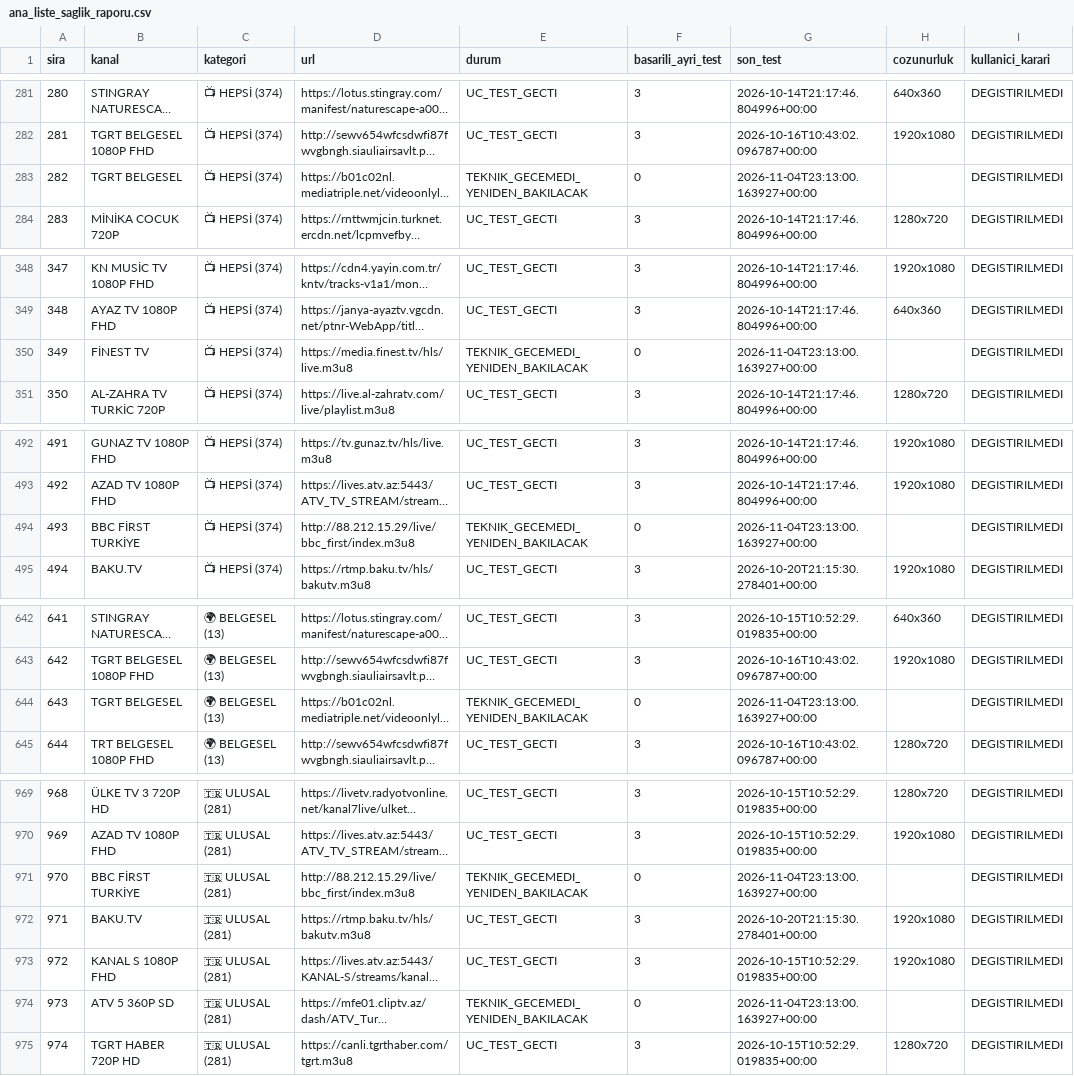
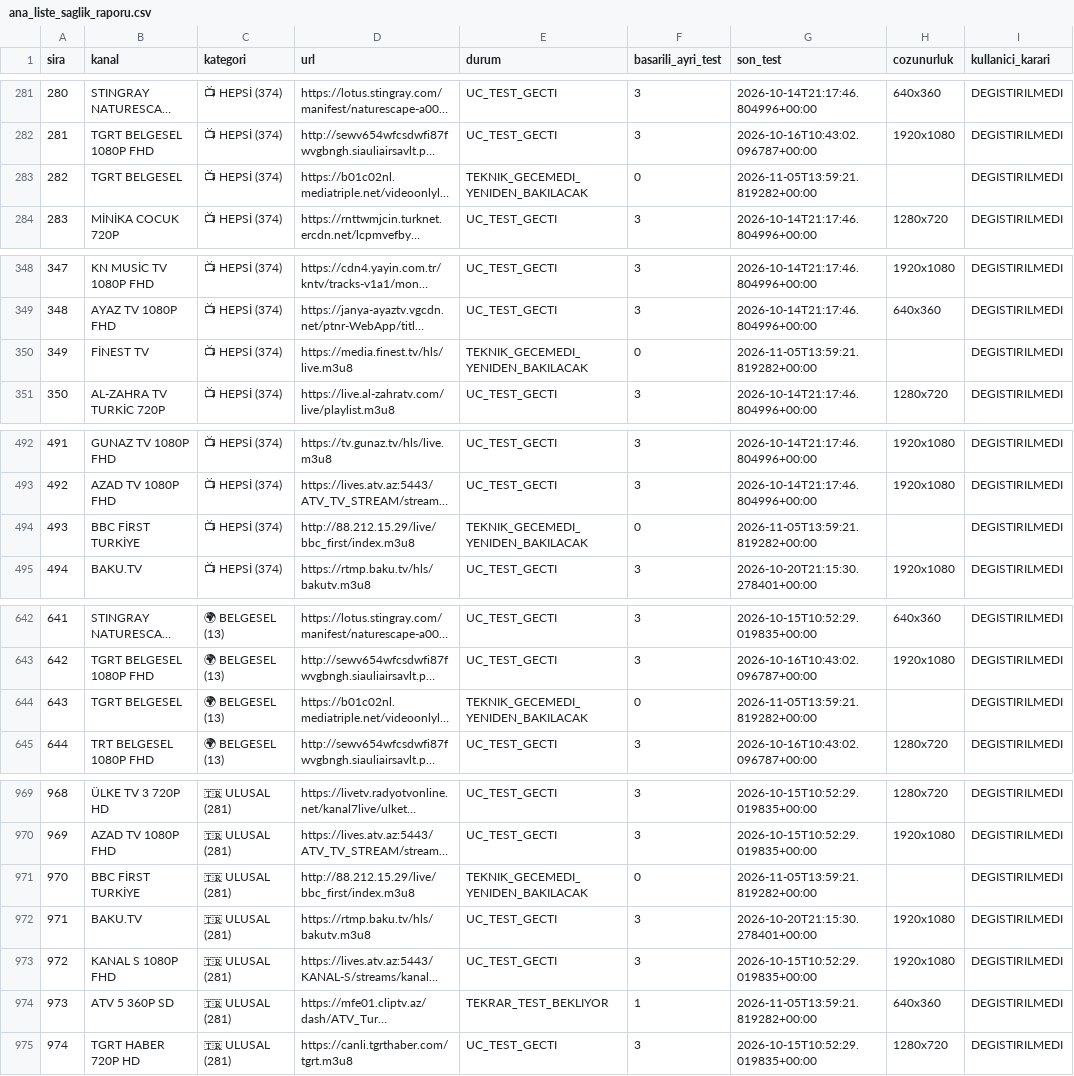
Before and after one commit to Madsc55/madsc-tv, a CSV file: madsc_kesif/ana_liste_saglik_raporu.csv, drawn as a sheet; only a part is shown, gaps mark what is left out; long unchanged cells end in …; the diff covers the shown part only; the diff names each change by its address in the sheet, - before the commit and + after, or states it on an @@ line.

```diff
--- a/madsc_kesif/ana_liste_saglik_raporu.csv
+++ b/madsc_kesif/ana_liste_saglik_raporu.csv
-G283 (son_test): 2026-11-04T23:13:00.163927+00:00
+G283 (son_test): 2026-11-05T13:59:21.819282+00:00
-G350 (son_test): 2026-11-04T23:13:00.163927+00:00
+G350 (son_test): 2026-11-05T13:59:21.819282+00:00
-G494 (son_test): 2026-11-04T23:13:00.163927+00:00
+G494 (son_test): 2026-11-05T13:59:21.819282+00:00
-G644 (son_test): 2026-11-04T23:13:00.163927+00:00
+G644 (son_test): 2026-11-05T13:59:21.819282+00:00
-G971 (son_test): 2026-11-04T23:13:00.163927+00:00
+G971 (son_test): 2026-11-05T13:59:21.819282+00:00
-E974 (durum): TEKNIK_GECEMEDI_YENIDEN_BAKILACAK
+E974 (durum): TEKRAR_TEST_BEKLIYOR
-F974 (basarili_ayri_test): 0
+F974 (basarili_ayri_test): 1
-G974 (son_test): 2026-11-04T23:13:00.163927+00:00
+G974 (son_test): 2026-11-05T13:59:21.819282+00:00
-H974 (cozunurluk): (empty)
+H974 (cozunurluk): 640x360
```
Also changed, not shown: 3 edited cells elsewhere in this file, madsc_kesif/ana_liste_calismayanlar.csv, madsc_kesif/filtre_reddedilenler.csv, 9 other files.
